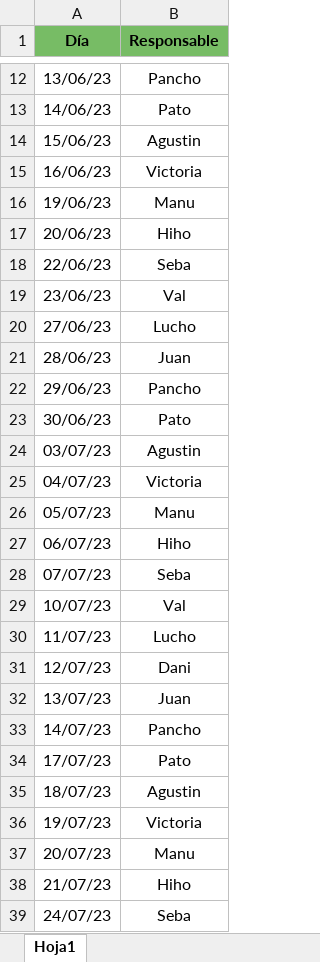
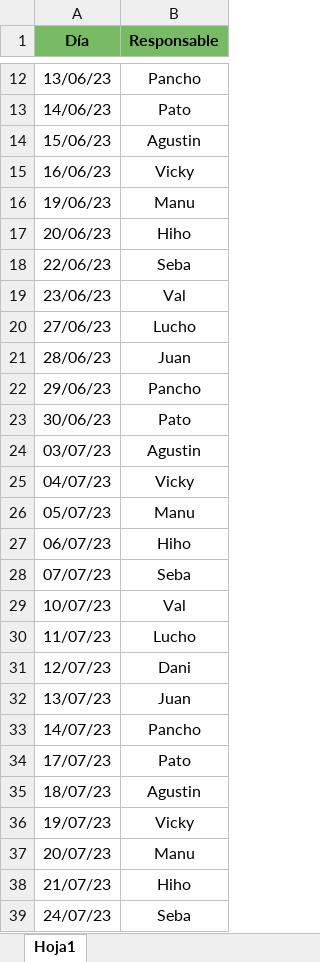
Before and after one commit to daraya-reservo/reserbot, an Excel workbook: dailies.xlsx, sheet Hoja1, drawn as a sheet; only a part is shown, gaps mark what is left out; values as stored, in another font and other column widths than the file's, no borders; the diff names each change by its address in the sheet, - before the commit and + after, or states it on an @@ line.

Commit message:
Update dailies.xlsx

```diff
--- a/dailies.xlsx (sheet Hoja1)
+++ b/dailies.xlsx (sheet Hoja1)
-B15 (Responsable): Victoria
+B15 (Responsable): Vicky
-B25 (Responsable): Victoria
+B25 (Responsable): Vicky
-B36 (Responsable): Victoria
+B36 (Responsable): Vicky
```
